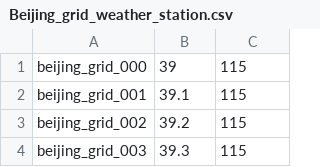
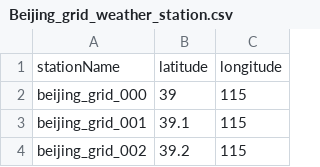
Before and after one commit to ellakummer/KDD-CUP-of-Fresh-Air-Project, a CSV file: final_project_data/Beijing_grid_weather_station.csv, drawn as a sheet; only a part is shown; the shorter side is filled out with more unchanged rows; the diff names each change by its address in the sheet, - before the commit and + after, or states it on an @@ line.

```diff
--- a/final_project_data/Beijing_grid_weather_station.csv
+++ b/final_project_data/Beijing_grid_weather_station.csv
+row 1: stationName | latitude | longitude
```
Also changed, not shown: final_project_data/Beijing_AirQuality_Stations_en_csv_formated.csv, 8 other files.
